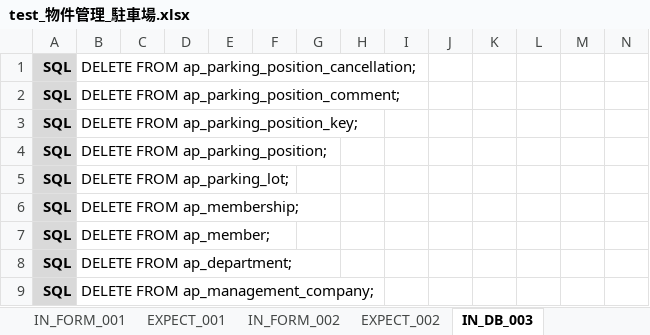
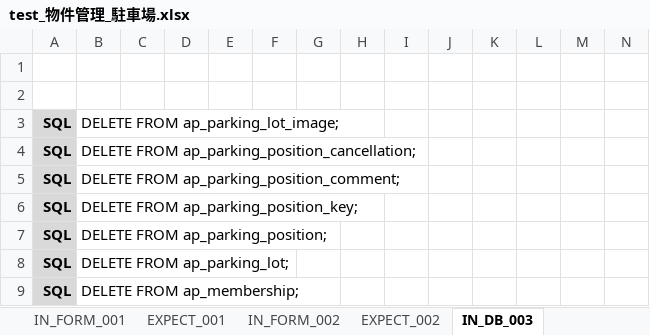
Before and after one commit to ebusiness/areaparking-test, an Excel workbook: test_物件管理/test_物件管理_駐車場.xlsx, sheet IN_DB_003, drawn as a sheet; only a part is shown; the shorter side is filled out with more unchanged rows; values as stored, in another font and other column widths than the file's, no borders; rows hold the shown columns only; the diff names each change by its address in the sheet, - before the commit and + after, or states it on an @@ line.

```diff
--- a/test_物件管理/test_物件管理_駐車場.xlsx (sheet IN_DB_003)
+++ b/test_物件管理/test_物件管理_駐車場.xlsx (sheet IN_DB_003)
+row 1: (empty)
+row 2: (empty)
+row 3: SQL | DELETE FROM ap_parking_lot_image;
```
Also changed, not shown: sheet テストケース, sheet IN_FORM_003, other sheet tabs, test_物件管理/test_物件管理車室一覧.xlsx, 3 other files.
